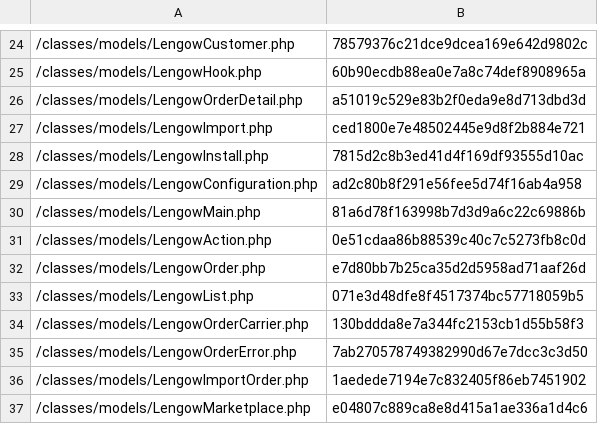
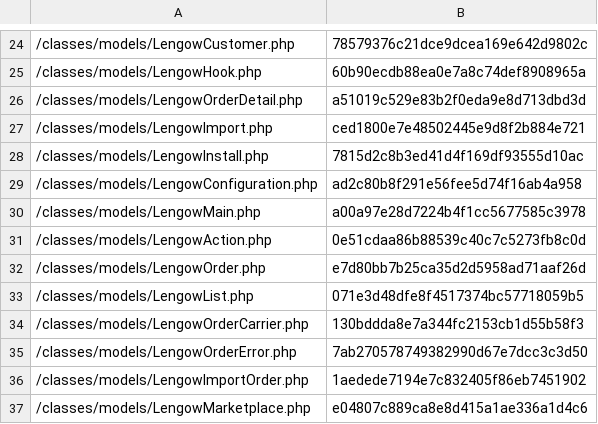
Before and after one commit to lengow/plugin-prestashop, a CSV file: config/checkmd5.csv, drawn as a sheet; only a part is shown, gaps mark what is left out.

```diff
--- a/config/checkmd5.csv
+++ b/config/checkmd5.csv
@@ -29,3 +29,3 @@
 /classes/models/LengowConfiguration.php|ad2c80b8f291e56fee5d74f16ab4a958
-/classes/models/LengowMain.php|81a6d78f163998b7d3d9a6c22c69886b
+/classes/models/LengowMain.php|a00a97e28d7224b4f1cc5677585c3978
 /classes/models/LengowAction.php|0e51cdaa86b88539c40c7c5273fb8c0d
```
Also changed, not shown: 1 other file.
